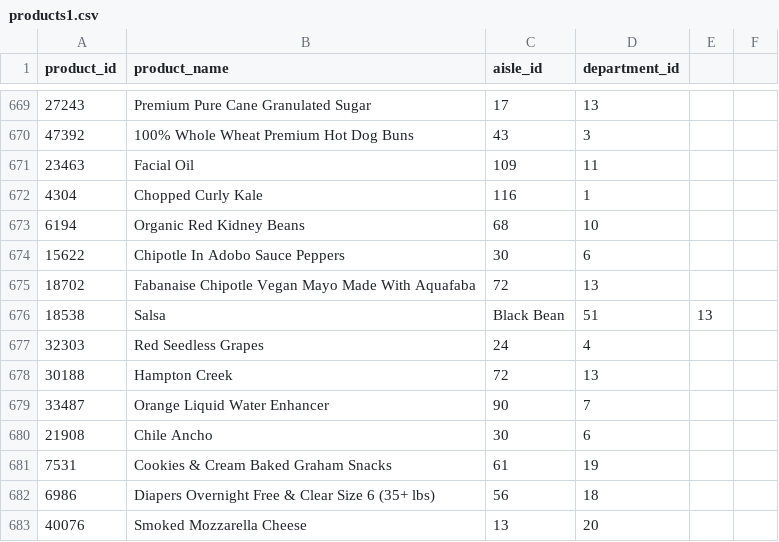
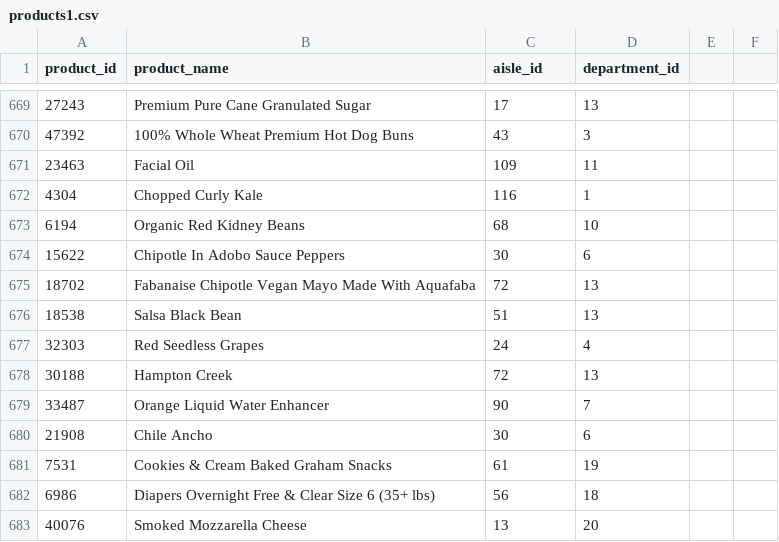
Before and after one commit to SakshiKherde/AGA, a CSV file: Instacart Market Basket/products1.csv, drawn as a sheet; only a part is shown, gaps mark what is left out.

Commit message:
Update products1.csv

```diff
--- a/Instacart Market Basket/products1.csv
+++ b/Instacart Market Basket/products1.csv
@@ -675,3 +675,3 @@ product_id,product_name,aisle_id,department_id
 18702,Fabanaise Chipotle Vegan Mayo Made With Aquafaba,72,13
-18538,Salsa, Black Bean,51,13
+18538,Salsa Black Bean,51,13
 32303,Red Seedless Grapes,24,4
```
